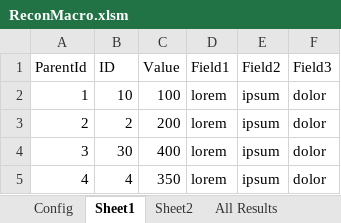
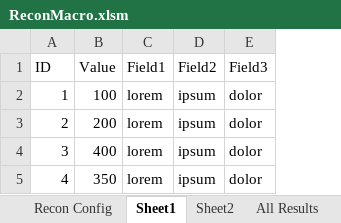
Before and after one commit to john-watt-com/windowsforms-recon, an Excel workbook: ExcelVBA/ReconMacro.xlsm, sheet Sheet1, drawn as a sheet; values as stored, in another font and other column widths than the file's, no borders; table styles not drawn; removed rows and columns are numbered as before the commit, all else as after; the diff names each change by its address in the sheet, - before the commit and + after, or states it on an @@ line.

```diff
--- a/ExcelVBA/ReconMacro.xlsm (sheet Sheet1)
+++ b/ExcelVBA/ReconMacro.xlsm (sheet Sheet1)
-sheet tab: Config
+sheet tab: Recon Config
-column A (ParentId), rows 2-5: 1 | 2 | 3 | 4
-A2 (ID): 10
+A2 (ID): 1
-A4 (ID): 30
+A4 (ID): 3
```
Also changed, not shown: sheet All Results, sheet Error Results, sheet Match Results, sheet Export, sheet Sheet2, sheet Recon Config, other sheet tabs, formulas that keep their value, Test-B.xlsx, 5 other files.
